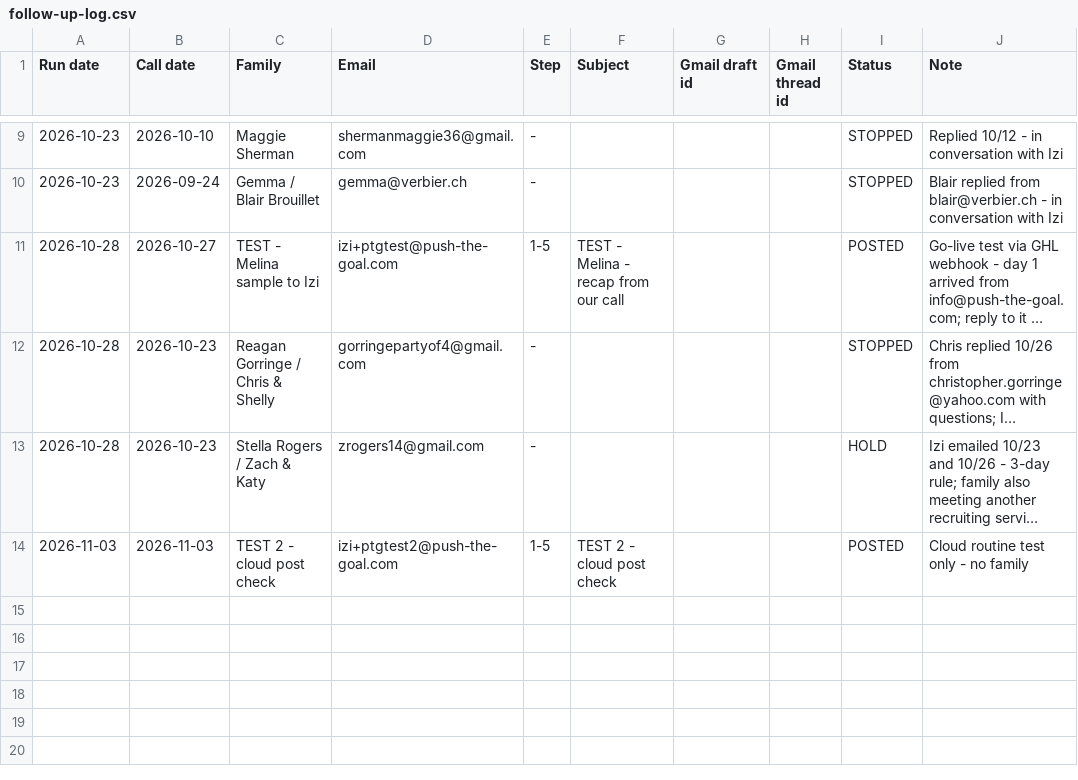
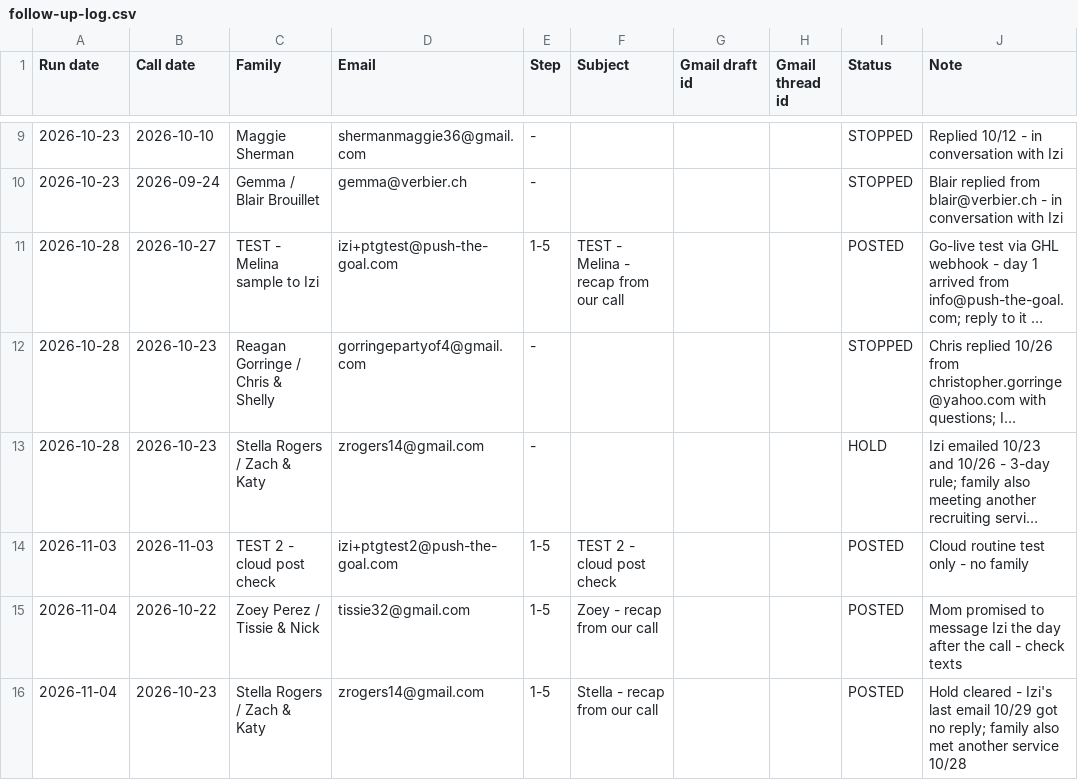
Before and after one commit to PushTheGoal/push-the-goal, a CSV file: sales/follow-up-log.csv, drawn as a sheet; only a part is shown, gaps mark what is left out; long unchanged cells end in …; the diff names each change by its address in the sheet, - before the commit and + after, or states it on an @@ line.

```diff
--- a/sales/follow-up-log.csv
+++ b/sales/follow-up-log.csv
+row 15: 2026-11-04 | 2026-10-22 | Zoey Perez / Tissie & Nick | tissie32@gmail.com | 1-5 | Zoey - recap from our call |  |  | POSTED | Mom promised to message Izi the day after the call - check texts
+row 16: 2026-11-04 | 2026-10-23 | Stella Rogers / Zach & Katy | zrogers14@gmail.com | 1-5 | Stella - recap from our call |  |  | POSTED | Hold cleared - Izi's last email 10/29 got no reply; family also met another service 10/28
```
